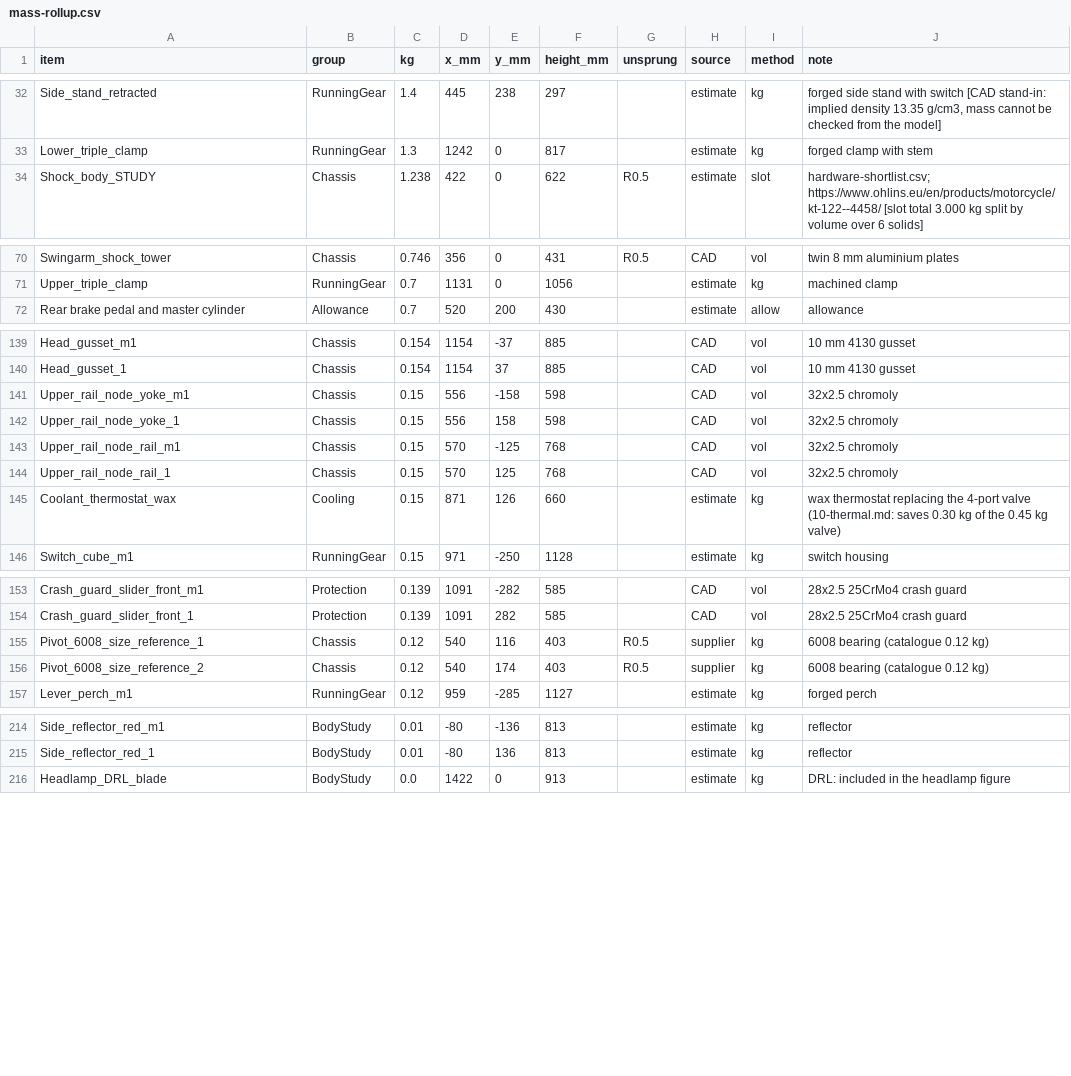
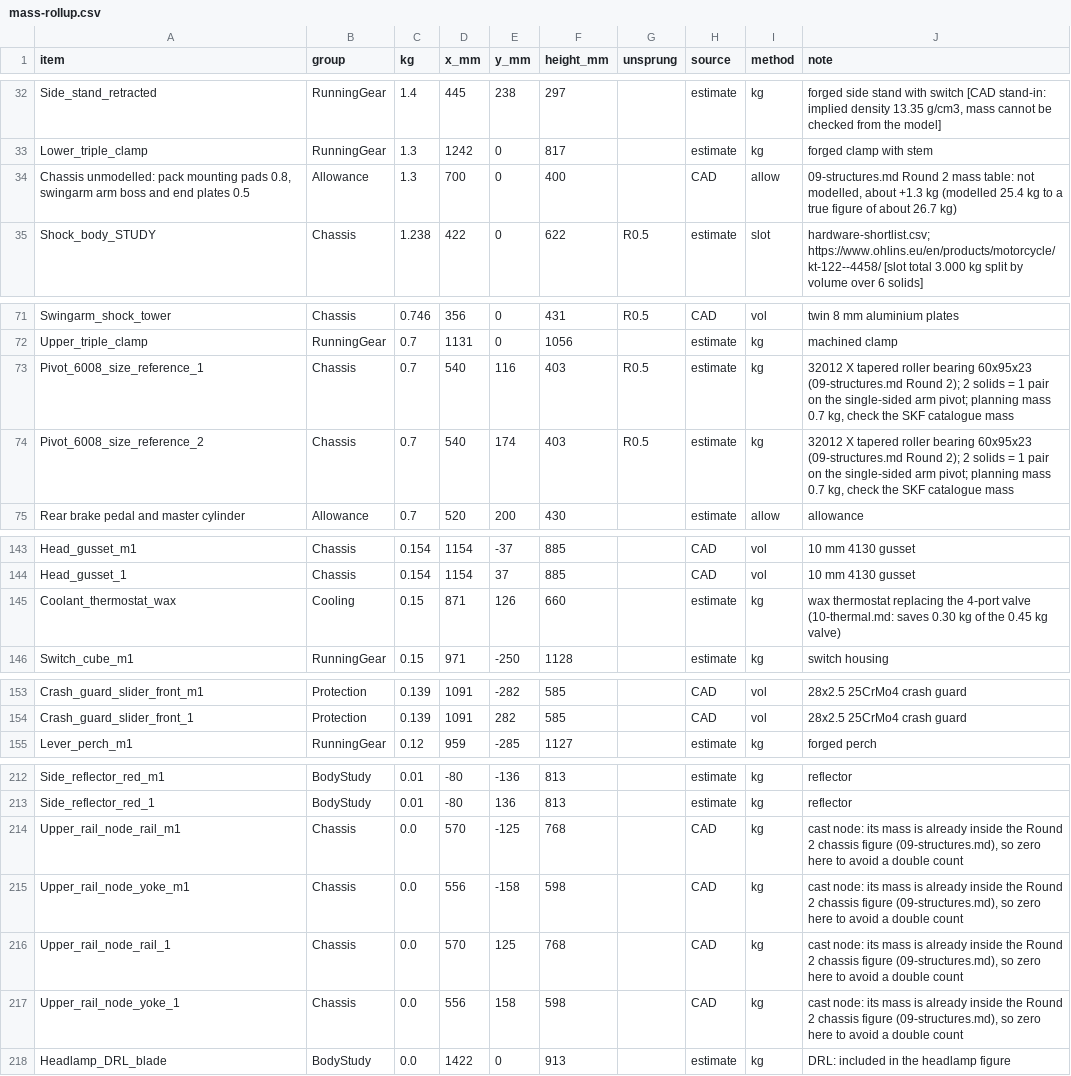
Before and after one commit to domcity2003/bavuso-motors, a CSV file: v1.0/mass-rollup.csv, drawn as a sheet; only a part is shown, gaps mark what is left out; removed rows and columns are numbered as before the commit, all else as after; the diff covers the shown part only; the diff names each change by its address in the sheet, - before the commit and + after, or states it on an @@ line.

```diff
--- a/v1.0/mass-rollup.csv
+++ b/v1.0/mass-rollup.csv
+row 34: Chassis unmodelled: pack mounting pads 0.8, swingarm arm boss and end plates 0.5 | Allowance | 1.3 | 700 | 0 | 400 |  | CAD | allow | 09-structures.md Round 2 mass table: not modelled, about +1.3 kg (modelled 25.4 kg to a true figure of about 26.7 kg)
+row 73: Pivot_6008_size_reference_1 | Chassis | 0.7 | 540 | 116 | 403 | R0.5 | estimate | kg | 32012 X tapered roller bearing 60x95x23 (09-structures.md Round 2); 2 solids = 1 pair on the single-sided arm pivot; planning mass 0.7 kg, check the SKF catalogue mass
+row 74: Pivot_6008_size_reference_2 | Chassis | 0.7 | 540 | 174 | 403 | R0.5 | estimate | kg | 32012 X tapered roller bearing 60x95x23 (09-structures.md Round 2); 2 solids = 1 pair on the single-sided arm pivot; planning mass 0.7 kg, check the SKF catalogue mass
-row 141: Upper_rail_node_yoke_m1 | Chassis | 0.15 | 556 | -158 | 598 |  | CAD | vol | 32x2.5 chromoly
-row 142: Upper_rail_node_yoke_1 | Chassis | 0.15 | 556 | 158 | 598 |  | CAD | vol | 32x2.5 chromoly
-row 143: Upper_rail_node_rail_m1 | Chassis | 0.15 | 570 | -125 | 768 |  | CAD | vol | 32x2.5 chromoly
-row 144: Upper_rail_node_rail_1 | Chassis | 0.15 | 570 | 125 | 768 |  | CAD | vol | 32x2.5 chromoly
-row 155: Pivot_6008_size_reference_1 | Chassis | 0.12 | 540 | 116 | 403 | R0.5 | supplier | kg | 6008 bearing (catalogue 0.12 kg)
-row 156: Pivot_6008_size_reference_2 | Chassis | 0.12 | 540 | 174 | 403 | R0.5 | supplier | kg | 6008 bearing (catalogue 0.12 kg)
+row 214: Upper_rail_node_rail_m1 | Chassis | 0.0 | 570 | -125 | 768 |  | CAD | kg | cast node: its mass is already inside the Round 2 chassis figure (09-structures.md), so zero here to avoid a double count
+row 215: Upper_rail_node_yoke_m1 | Chassis | 0.0 | 556 | -158 | 598 |  | CAD | kg | cast node: its mass is already inside the Round 2 chassis figure (09-structures.md), so zero here to avoid a double count
+row 216: Upper_rail_node_rail_1 | Chassis | 0.0 | 570 | 125 | 768 |  | CAD | kg | cast node: its mass is already inside the Round 2 chassis figure (09-structures.md), so zero here to avoid a double count
+row 217: Upper_rail_node_yoke_1 | Chassis | 0.0 | 556 | 158 | 598 |  | CAD | kg | cast node: its mass is already inside the Round 2 chassis figure (09-structures.md), so zero here to avoid a double count
```
Also changed, not shown: 1 added row elsewhere in this file, v1.0/program/data/budgets.csv, v1.0/program/data/mass-budget-report.csv, 6 other files.
